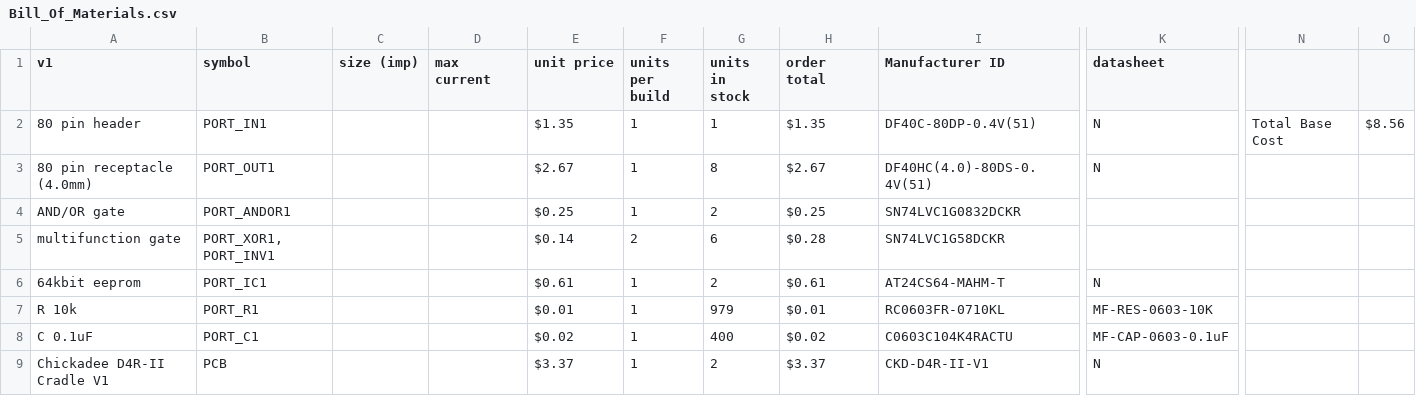
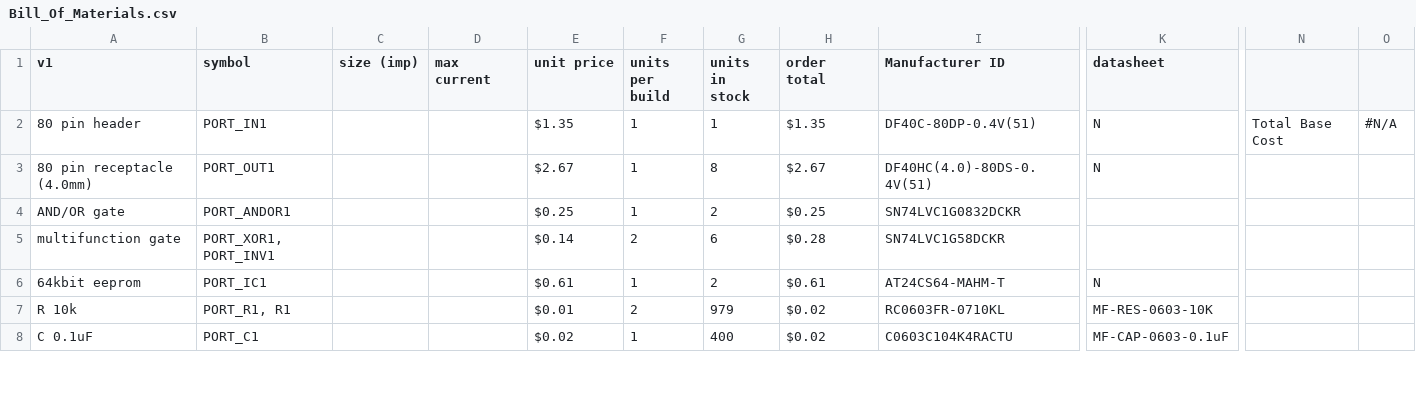
Before and after one commit to chickadee-tech/d4r-ii, a CSV file: pcb/Bill_Of_Materials.csv, drawn as a sheet; only a part is shown, gaps mark what is left out; removed rows and columns are numbered as before the commit, all else as after; rows hold the shown columns only; the diff covers the shown part only; the diff names each change by its address in the sheet, - before the commit and + after, or states it on an @@ line.

```diff
--- a/pcb/Bill_Of_Materials.csv
+++ b/pcb/Bill_Of_Materials.csv
-O2: $8.56
+O2: #N/A
-B7 (symbol): PORT_R1
+B7 (symbol): PORT_R1, R1
-F7 (units per build): 1
+F7 (units per build): 2
-H7 (order total): $0.01
+H7 (order total): $0.02
-row 9: Chickadee D4R-II Cradle V1 | PCB |  |  | $3.37 | 1 | 2 | $3.37 | CKD-D4R-II-V1 | N
```
Also changed, not shown: 7 added rows elsewhere in this file, 10 other files.
